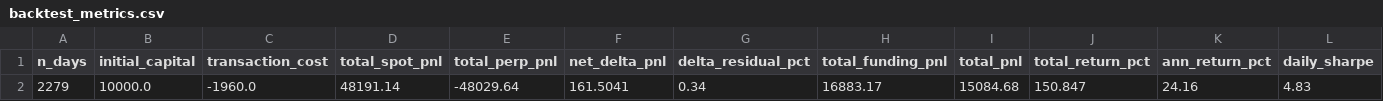
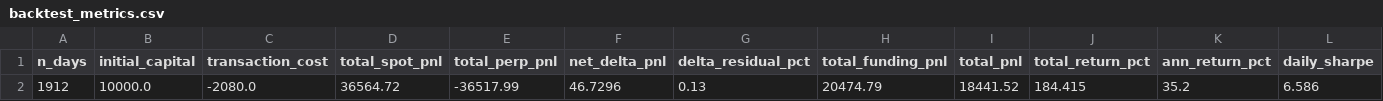
Before and after one commit to SAGISaiKrishna/crypto-arbitrage-strategy, a CSV file: output/tables/backtest_metrics.csv, drawn as a sheet; only a part is shown; removed rows and columns are numbered as before the commit, all else as after; rows hold the shown columns only; the diff names each change by its address in the sheet, - before the commit and + after, or states it on an @@ line.

```diff
--- a/output/tables/backtest_metrics.csv
+++ b/output/tables/backtest_metrics.csv
-row 2: 2279 | 10000.0 | -1960.0 | 48191.14 | -48029.64 | 161.5041 | 0.34 | 16883.17 | 15084.68 | 150.847 | 24.16 | 4.83
+row 2: 1912 | 10000.0 | -2080.0 | 36564.72 | -36517.99 | 46.7296 | 0.13 | 20474.79 | 18441.52 | 184.415 | 35.2 | 6.586
```
Also changed, not shown: 51 other files.
